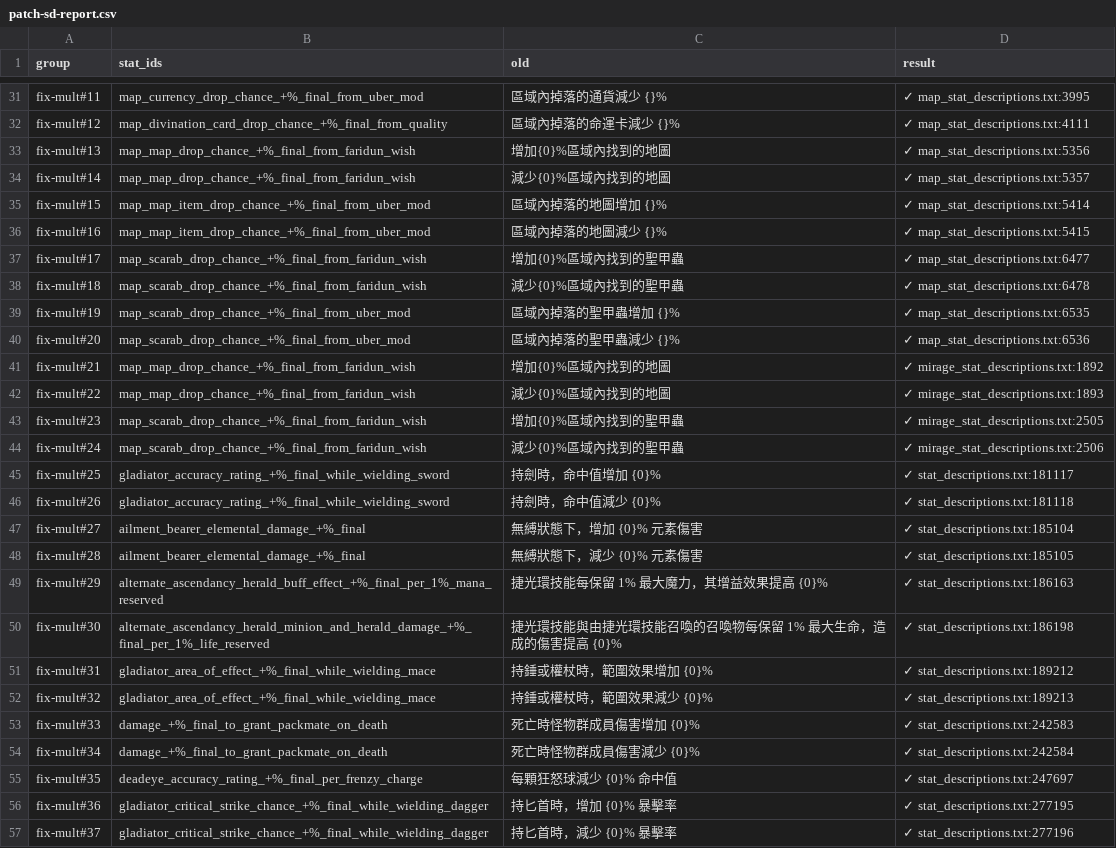
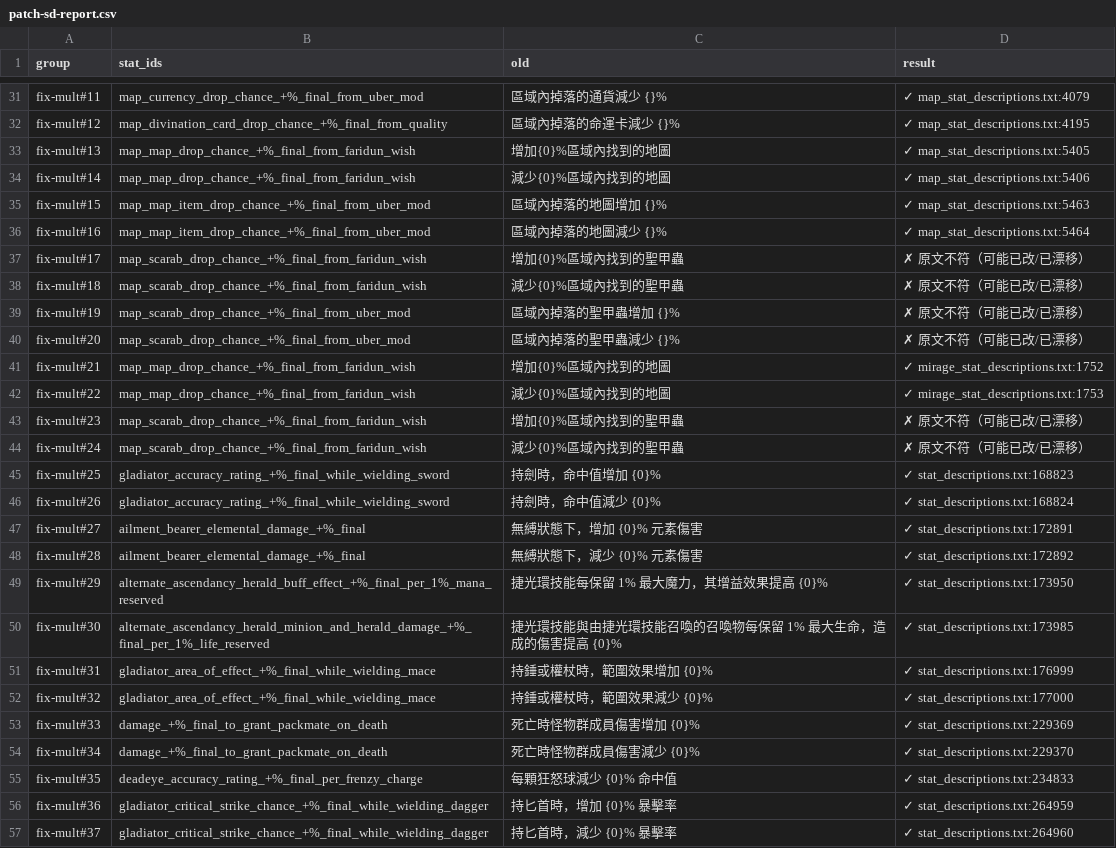
Before and after one commit to kimihiro233/poe-zh-patcher, a CSV file: out/patch-sd-report.csv, drawn as a sheet; only a part is shown, gaps mark what is left out; the diff covers the shown part only; the diff names each change by its address in the sheet, - before the commit and + after, or states it on an @@ line.

```diff
--- a/out/patch-sd-report.csv
+++ b/out/patch-sd-report.csv
-D31 (result): ✓ map_stat_descriptions.txt:3995
+D31 (result): ✓ map_stat_descriptions.txt:4079
-D32 (result): ✓ map_stat_descriptions.txt:4111
+D32 (result): ✓ map_stat_descriptions.txt:4195
-D33 (result): ✓ map_stat_descriptions.txt:5356
+D33 (result): ✓ map_stat_descriptions.txt:5405
-D34 (result): ✓ map_stat_descriptions.txt:5357
+D34 (result): ✓ map_stat_descriptions.txt:5406
-D35 (result): ✓ map_stat_descriptions.txt:5414
+D35 (result): ✓ map_stat_descriptions.txt:5463
-D36 (result): ✓ map_stat_descriptions.txt:5415
+D36 (result): ✓ map_stat_descriptions.txt:5464
-D37 (result): ✓ map_stat_descriptions.txt:6477
+D37 (result): ✗ 原文不符（可能已改/已漂移）
-D38 (result): ✓ map_stat_descriptions.txt:6478
+D38 (result): ✗ 原文不符（可能已改/已漂移）
-D39 (result): ✓ map_stat_descriptions.txt:6535
+D39 (result): ✗ 原文不符（可能已改/已漂移）
-D40 (result): ✓ map_stat_descriptions.txt:6536
+D40 (result): ✗ 原文不符（可能已改/已漂移）
-D41 (result): ✓ mirage_stat_descriptions.txt:1892
+D41 (result): ✓ mirage_stat_descriptions.txt:1752
-D42 (result): ✓ mirage_stat_descriptions.txt:1893
+D42 (result): ✓ mirage_stat_descriptions.txt:1753
-D43 (result): ✓ mirage_stat_descriptions.txt:2505
+D43 (result): ✗ 原文不符（可能已改/已漂移）
-D44 (result): ✓ mirage_stat_descriptions.txt:2506
+D44 (result): ✗ 原文不符（可能已改/已漂移）
-D45 (result): ✓ stat_descriptions.txt:181117
+D45 (result): ✓ stat_descriptions.txt:168823
-D46 (result): ✓ stat_descriptions.txt:181118
+D46 (result): ✓ stat_descriptions.txt:168824
-D47 (result): ✓ stat_descriptions.txt:185104
+D47 (result): ✓ stat_descriptions.txt:172891
-D48 (result): ✓ stat_descriptions.txt:185105
+D48 (result): ✓ stat_descriptions.txt:172892
-D49 (result): ✓ stat_descriptions.txt:186163
+D49 (result): ✓ stat_descriptions.txt:173950
-D50 (result): ✓ stat_descriptions.txt:186198
+D50 (result): ✓ stat_descriptions.txt:173985
-D51 (result): ✓ stat_descriptions.txt:189212
+D51 (result): ✓ stat_descriptions.txt:176999
-D52 (result): ✓ stat_descriptions.txt:189213
+D52 (result): ✓ stat_descriptions.txt:177000
-D53 (result): ✓ stat_descriptions.txt:242583
+D53 (result): ✓ stat_descriptions.txt:229369
-D54 (result): ✓ stat_descriptions.txt:242584
+D54 (result): ✓ stat_descriptions.txt:229370
-D55 (result): ✓ stat_descriptions.txt:247697
+D55 (result): ✓ stat_descriptions.txt:234833
-D56 (result): ✓ stat_descriptions.txt:277195
+D56 (result): ✓ stat_descriptions.txt:264959
-D57 (result): ✓ stat_descriptions.txt:277196
+D57 (result): ✓ stat_descriptions.txt:264960
```
Also changed, not shown: 145 edited cells elsewhere in this file, out/fix-category-ui.csv, out/fix-status.csv, 23 other files.
